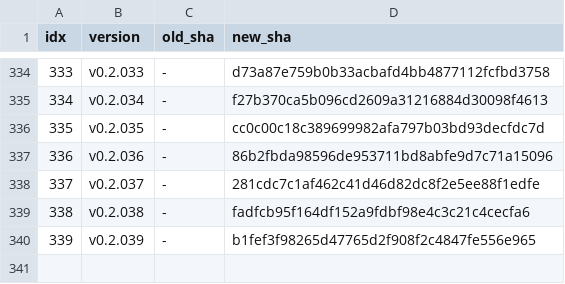
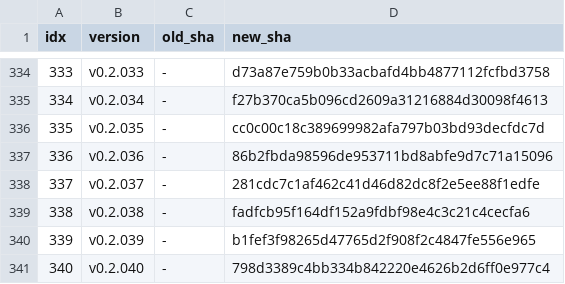
Before and after one commit to iltranqui/lightnet, a TSV file: tasks/rust/version-map.tsv, drawn as a sheet; only a part is shown, gaps mark what is left out; the diff names each change by its address in the sheet, - before the commit and + after, or states it on an @@ line.

```diff
--- a/tasks/rust/version-map.tsv
+++ b/tasks/rust/version-map.tsv
+row 341: 340 | v0.2.040 | - | 798d3389c4bb334b842220e4626b2d6ff0e977c4
```
Also changed, not shown: 5 other files.
